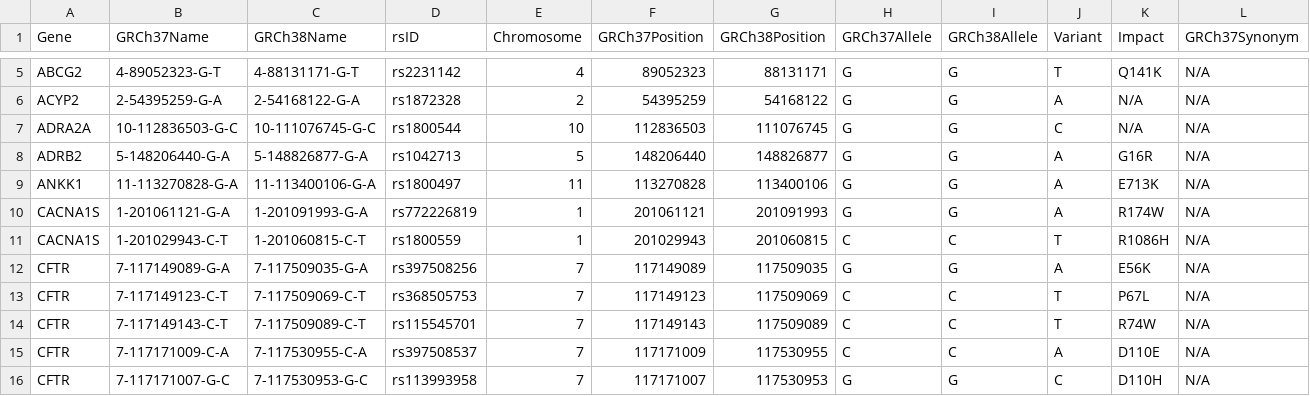
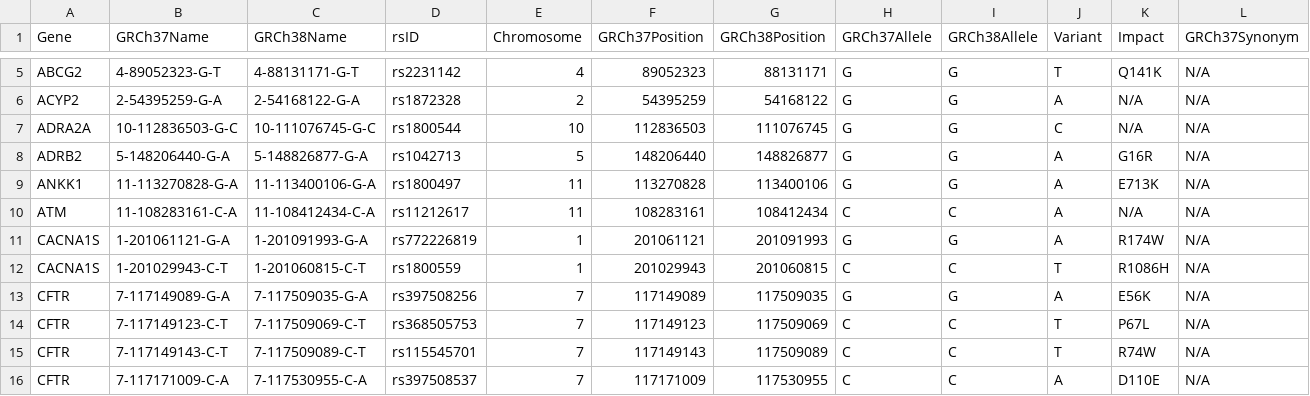
Before and after one commit to sbslee/pypgx, a CSV file: pypgx/api/data/variant-table.csv, drawn as a sheet; only a part is shown, gaps mark what is left out; the shorter side is filled out with more unchanged rows; rows hold the shown columns only; the diff names each change by its address in the sheet, - before the commit and + after, or states it on an @@ line.

```diff
--- a/pypgx/api/data/variant-table.csv
+++ b/pypgx/api/data/variant-table.csv
+row 10: ATM | 11-108283161-C-A | 11-108412434-C-A | rs11212617 | 11 | 108283161 | 108412434 | C | C | A | N/A | N/A
```
Also changed, not shown: pypgx/api/data/allele-table.csv, pypgx/api/data/gene-table.csv, 4 other files.
